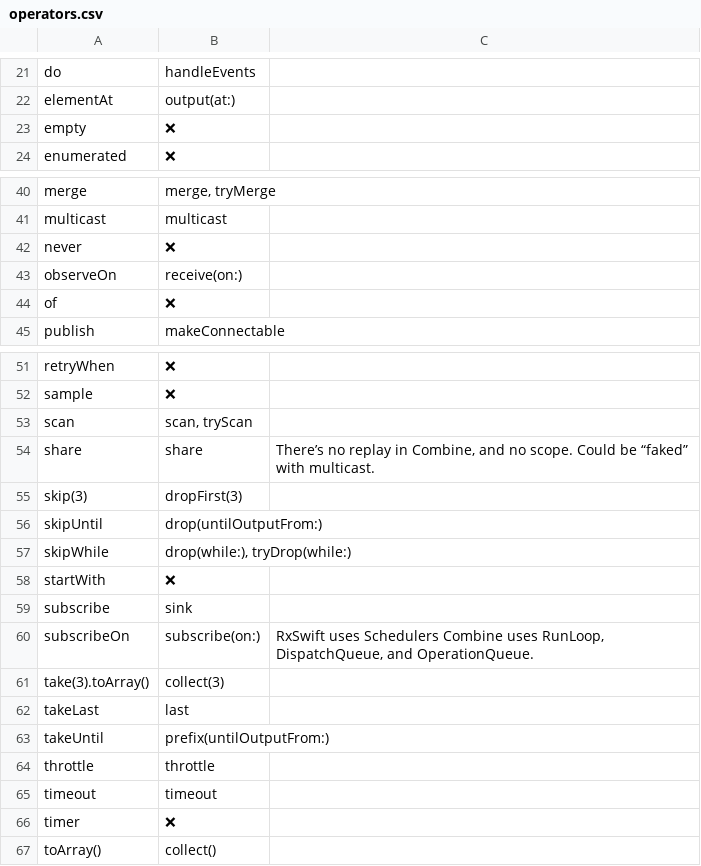
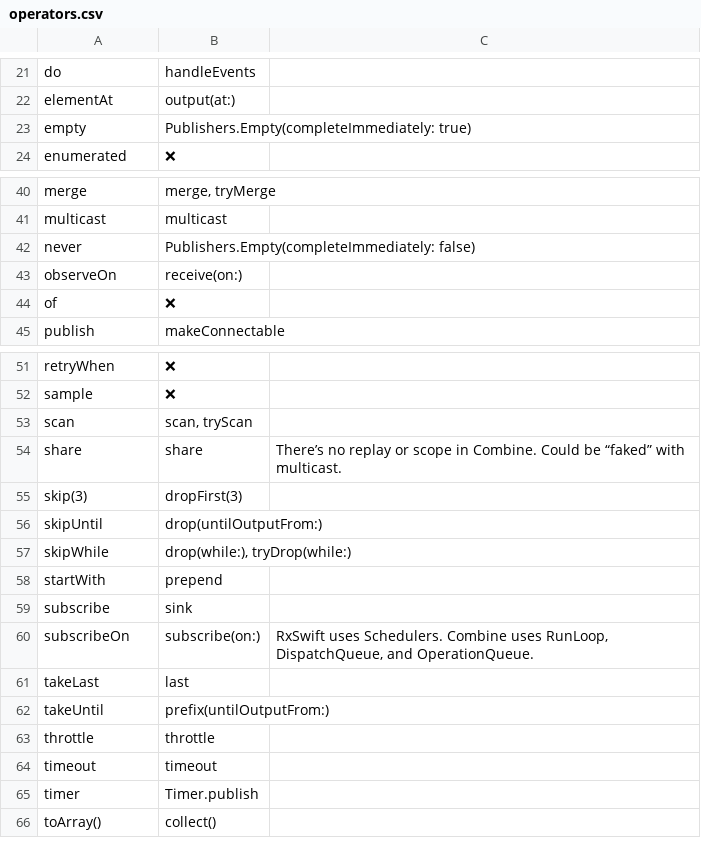
Before and after one commit to CombineCommunity/rxswift-to-combine-cheatsheet, a CSV file: Data/operators.csv, drawn as a sheet; only a part is shown, gaps mark what is left out.

Commit message:
Add empty. never, startWith, timer (Thanks @stephencelis!)

```diff
--- a/Data/operators.csv
+++ b/Data/operators.csv
@@ -22,3 +22,3 @@ do,handleEvents,
 elementAt,output(at:),
-empty,❌,
+empty,Publishers.Empty(completeImmediately: true),
 enumerated,❌,
@@ -41,3 +41,3 @@ merge,"merge, tryMerge",
 multicast,multicast,
-never,❌,
+never,Publishers.Empty(completeImmediately: false),
 observeOn,receive(on:),
@@ -53,3 +53,3 @@ sample,❌,
 scan,"scan, tryScan",
-share,share,"There’s no replay in Combine, and no scope. Could be “faked” with multicast."
+share,share,There’s no replay or scope in Combine. Could be “faked” with multicast.
 skip(3),dropFirst(3),
@@ -57,6 +57,5 @@ skipUntil,drop(untilOutputFrom:),
 skipWhile,"drop(while:), tryDrop(while:)",
-startWith,❌,
+startWith,prepend,
 subscribe,sink,
-subscribeOn,subscribe(on:),"RxSwift uses Schedulers Combine uses RunLoop, DispatchQueue, and OperationQueue."
-take(3).toArray(),collect(3),
+subscribeOn,subscribe(on:),"RxSwift uses Schedulers. Combine uses RunLoop, DispatchQueue, and OperationQueue."
 takeLast,last,
@@ -65,3 +64,3 @@ throttle,throttle,
 timeout,timeout,
-timer,❌,
+timer,Timer.publish,
 toArray(),collect(),
```
Also changed, not shown: 2 other files.
